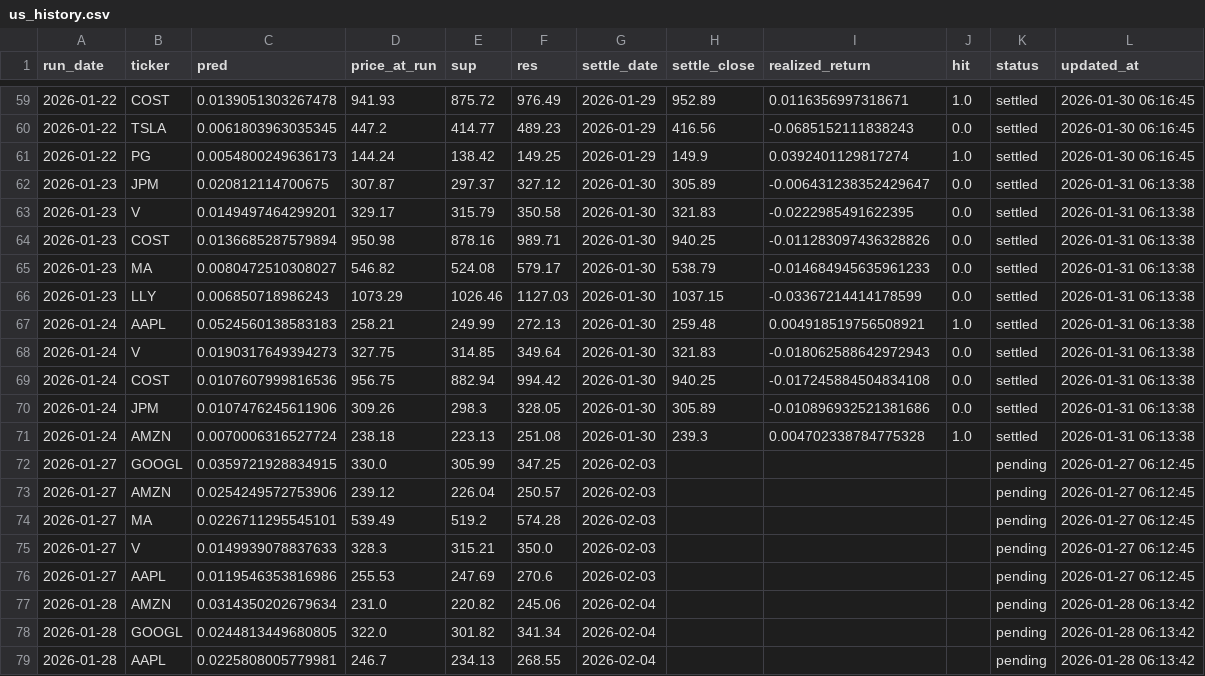
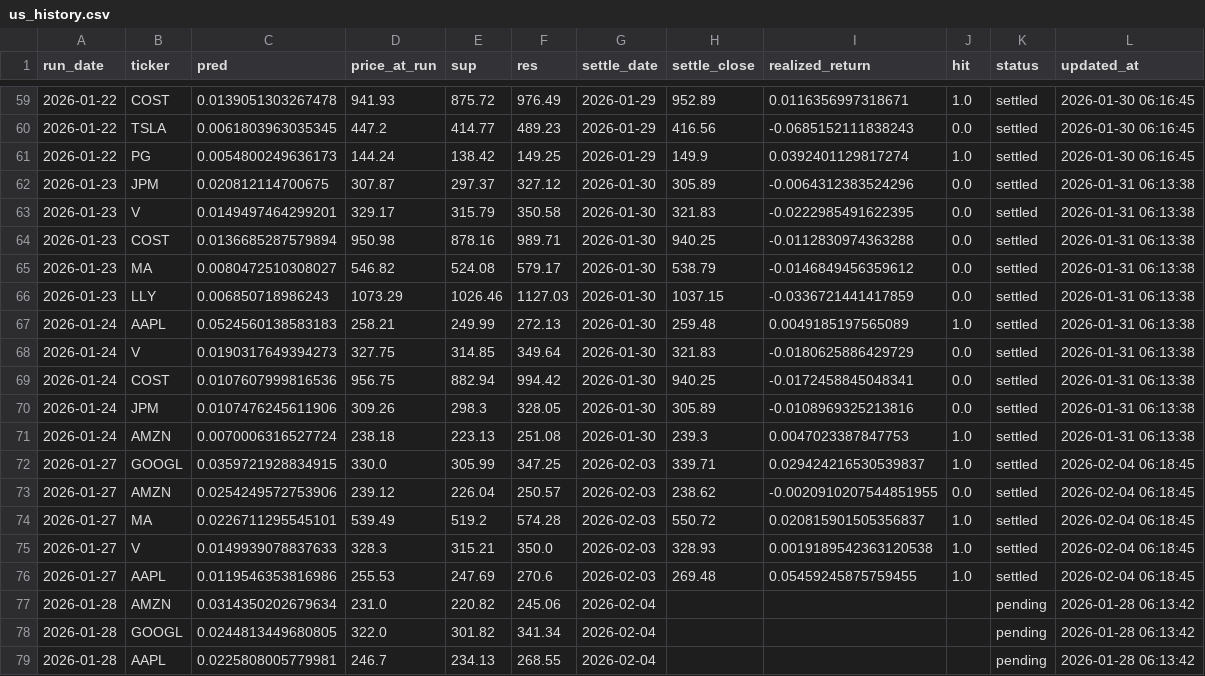
Before and after one commit to chehao0221/US-stock-ai, a CSV file: us_history.csv, drawn as a sheet; only a part is shown, gaps mark what is left out; the diff covers the shown part only.

```diff
--- a/us_history.csv
+++ b/us_history.csv
@@ -61,17 +61,17 @@
 2026-01-22,PG,0.0054800249636173,144.24,138.42,149.25,2026-01-29,149.9,0.0392401129817274,1.0,settled,2026-01-30 06:16:45
-2026-01-23,JPM,0.020812114700675,307.87,297.37,327.12,2026-01-30,305.89,-0.006431238352429647,0.0,settled,2026-01-31 06:13:38
+2026-01-23,JPM,0.020812114700675,307.87,297.37,327.12,2026-01-30,305.89,-0.0064312383524296,0.0,settled,2026-01-31 06:13:38
 2026-01-23,V,0.0149497464299201,329.17,315.79,350.58,2026-01-30,321.83,-0.0222985491622395,0.0,settled,2026-01-31 06:13:38
-2026-01-23,COST,0.0136685287579894,950.98,878.16,989.71,2026-01-30,940.25,-0.011283097436328826,0.0,settled,2026-01-31 06:13:38
-2026-01-23,MA,0.0080472510308027,546.82,524.08,579.17,2026-01-30,538.79,-0.014684945635961233,0.0,settled,2026-01-31 06:13:38
-2026-01-23,LLY,0.006850718986243,1073.29,1026.46,1127.03,2026-01-30,1037.15,-0.03367214414178599,0.0,settled,2026-01-31 06:13:38
-2026-01-24,AAPL,0.0524560138583183,258.21,249.99,272.13,2026-01-30,259.48,0.004918519756508921,1.0,settled,2026-01-31 06:13:38
-2026-01-24,V,0.0190317649394273,327.75,314.85,349.64,2026-01-30,321.83,-0.018062588642972943,0.0,settled,2026-01-31 06:13:38
-2026-01-24,COST,0.0107607999816536,956.75,882.94,994.42,2026-01-30,940.25,-0.017245884504834108,0.0,settled,2026-01-31 06:13:38
-2026-01-24,JPM,0.0107476245611906,309.26,298.3,328.05,2026-01-30,305.89,-0.010896932521381686,0.0,settled,2026-01-31 06:13:38
-2026-01-24,AMZN,0.0070006316527724,238.18,223.13,251.08,2026-01-30,239.3,0.004702338784775328,1.0,settled,2026-01-31 06:13:38
-2026-01-27,GOOGL,0.0359721928834915,330.0,305.99,347.25,2026-02-03,,,,pending,2026-01-27 06:12:45
-2026-01-27,AMZN,0.0254249572753906,239.12,226.04,250.57,2026-02-03,,,,pending,2026-01-27 06:12:45
-2026-01-27,MA,0.0226711295545101,539.49,519.2,574.28,2026-02-03,,,,pending,2026-01-27 06:12:45
-2026-01-27,V,0.0149939078837633,328.3,315.21,350.0,2026-02-03,,,,pending,2026-01-27 06:12:45
-2026-01-27,AAPL,0.0119546353816986,255.53,247.69,270.6,2026-02-03,,,,pending,2026-01-27 06:12:45
+2026-01-23,COST,0.0136685287579894,950.98,878.16,989.71,2026-01-30,940.25,-0.0112830974363288,0.0,settled,2026-01-31 06:13:38
+2026-01-23,MA,0.0080472510308027,546.82,524.08,579.17,2026-01-30,538.79,-0.0146849456359612,0.0,settled,2026-01-31 06:13:38
+2026-01-23,LLY,0.006850718986243,1073.29,1026.46,1127.03,2026-01-30,1037.15,-0.0336721441417859,0.0,settled,2026-01-31 06:13:38
+2026-01-24,AAPL,0.0524560138583183,258.21,249.99,272.13,2026-01-30,259.48,0.0049185197565089,1.0,settled,2026-01-31 06:13:38
+2026-01-24,V,0.0190317649394273,327.75,314.85,349.64,2026-01-30,321.83,-0.0180625886429729,0.0,settled,2026-01-31 06:13:38
+2026-01-24,COST,0.0107607999816536,956.75,882.94,994.42,2026-01-30,940.25,-0.0172458845048341,0.0,settled,2026-01-31 06:13:38
+2026-01-24,JPM,0.0107476245611906,309.26,298.3,328.05,2026-01-30,305.89,-0.0108969325213816,0.0,settled,2026-01-31 06:13:38
+2026-01-24,AMZN,0.0070006316527724,238.18,223.13,251.08,2026-01-30,239.3,0.0047023387847753,1.0,settled,2026-01-31 06:13:38
+2026-01-27,GOOGL,0.0359721928834915,330.0,305.99,347.25,2026-02-03,339.71,0.029424216530539837,1.0,settled,2026-02-04 06:18:45
+2026-01-27,AMZN,0.0254249572753906,239.12,226.04,250.57,2026-02-03,238.62,-0.0020910207544851955,0.0,settled,2026-02-04 06:18:45
+2026-01-27,MA,0.0226711295545101,539.49,519.2,574.28,2026-02-03,550.72,0.020815901505356837,1.0,settled,2026-02-04 06:18:45
+2026-01-27,V,0.0149939078837633,328.3,315.21,350.0,2026-02-03,328.93,0.0019189542363120538,1.0,settled,2026-02-04 06:18:45
+2026-01-27,AAPL,0.0119546353816986,255.53,247.69,270.6,2026-02-03,269.48,0.05459245875759455,1.0,settled,2026-02-04 06:18:45
 2026-01-28,AMZN,0.0314350202679634,231.0,220.82,245.06,2026-02-04,,,,pending,2026-01-28 06:13:42
```
Also changed, not shown: 5 added rows and 5 edited cells elsewhere in this file.
